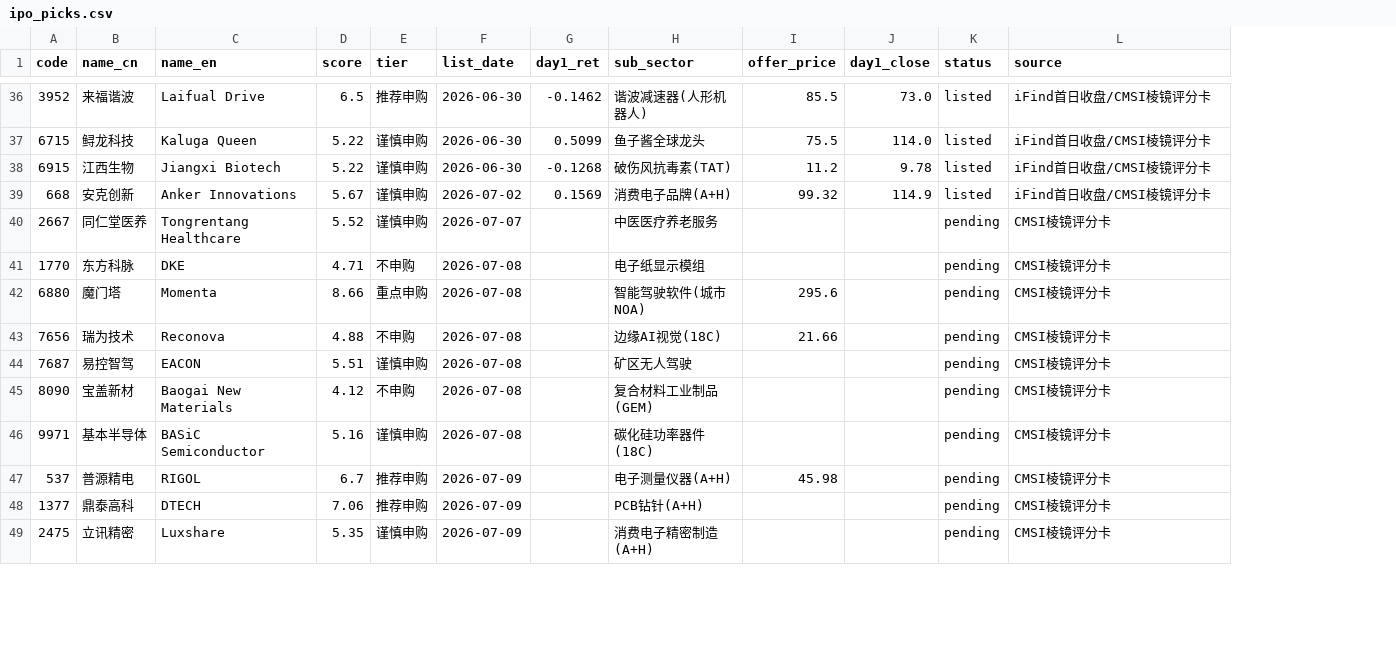
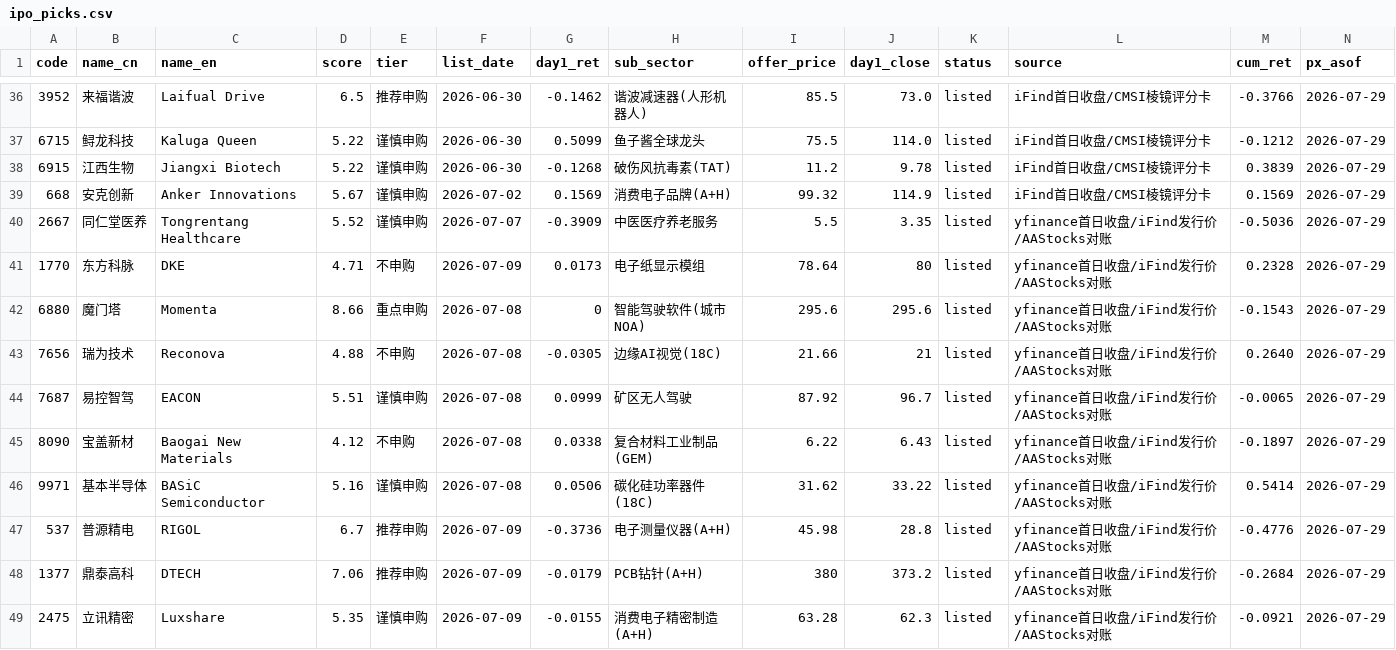
Before and after one commit to chenhongdao2-blip/invest-dashboard, a CSV file: data/external/ipo_picks.csv, drawn as a sheet; only a part is shown, gaps mark what is left out; the diff covers the shown part only; the diff names each change by its address in the sheet, - before the commit and + after, or states it on an @@ line.

```diff
--- a/data/external/ipo_picks.csv
+++ b/data/external/ipo_picks.csv
+column M (cum_ret), rows 36-49: -0.3766 | -0.1212 | 0.3839 | 0.1569 | -0.5036 | 0.2328 | -0.1543 | 0.2640 | -0.0065 | -0.1897 | 0.5414 | -0.4776 | -0.2684 | -0.0921
+column N (px_asof), rows 36-49: all 2026-07-29
-G40 (day1_ret): (empty)
+G40 (day1_ret): -0.3909
-I40 (offer_price): (empty)
+I40 (offer_price): 5.5
-J40 (day1_close): (empty)
+J40 (day1_close): 3.35
-K40:K49 (status): pending
+K40:K49 (status): listed
-L40:L49 (source): CMSI棱镜评分卡
+L40:L49 (source): yfinance首日收盘/iFind发行价/AAStocks对账
-F41 (list_date): 2026-07-08
+F41 (list_date): 2026-07-09
-G41 (day1_ret): (empty)
+G41 (day1_ret): 0.0173
-I41 (offer_price): (empty)
+I41 (offer_price): 78.64
-J41 (day1_close): (empty)
+J41 (day1_close): 80
-G42 (day1_ret): (empty)
+G42 (day1_ret): 0
-J42 (day1_close): (empty)
+J42 (day1_close): 295.6
-G43 (day1_ret): (empty)
+G43 (day1_ret): -0.0305
-J43 (day1_close): (empty)
+J43 (day1_close): 21
-G44 (day1_ret): (empty)
+G44 (day1_ret): 0.0999
-I44 (offer_price): (empty)
+I44 (offer_price): 87.92
-J44 (day1_close): (empty)
+J44 (day1_close): 96.7
-G45 (day1_ret): (empty)
+G45 (day1_ret): 0.0338
-I45 (offer_price): (empty)
+I45 (offer_price): 6.22
-J45 (day1_close): (empty)
+J45 (day1_close): 6.43
-G46 (day1_ret): (empty)
+G46 (day1_ret): 0.0506
-I46 (offer_price): (empty)
+I46 (offer_price): 31.62
-J46 (day1_close): (empty)
+J46 (day1_close): 33.22
-G47 (day1_ret): (empty)
+G47 (day1_ret): -0.3736
-J47 (day1_close): (empty)
+J47 (day1_close): 28.8
-G48 (day1_ret): (empty)
+G48 (day1_ret): -0.0179
-I48 (offer_price): (empty)
+I48 (offer_price): 380
-J48 (day1_close): (empty)
+J48 (day1_close): 373.2
-G49 (day1_ret): (empty)
+G49 (day1_ret): -0.0155
-I49 (offer_price): (empty)
+I49 (offer_price): 63.28
-J49 (day1_close): (empty)
+J49 (day1_close): 62.3
```
Also changed, not shown: 1 added row and 53 edited cells elsewhere in this file, 3 other files.
